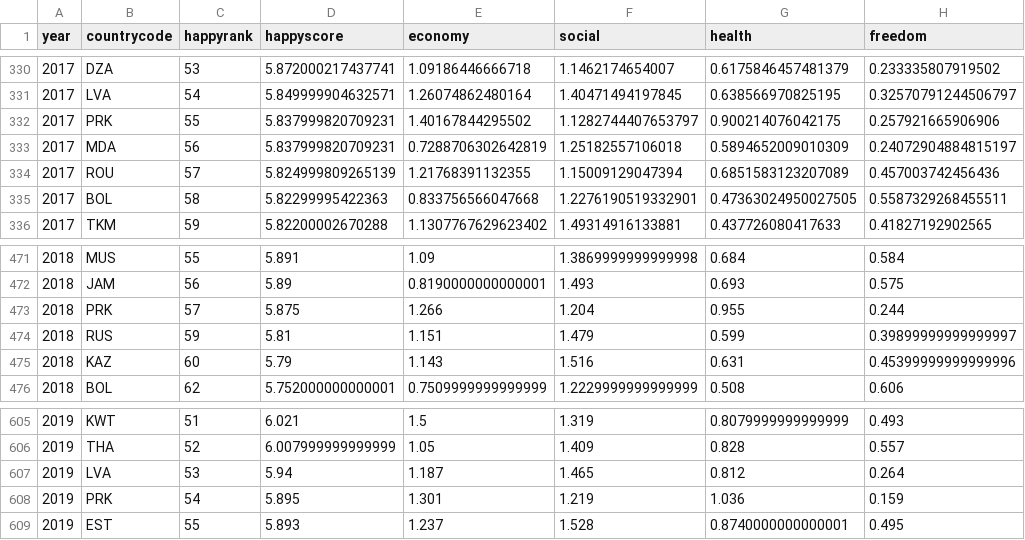
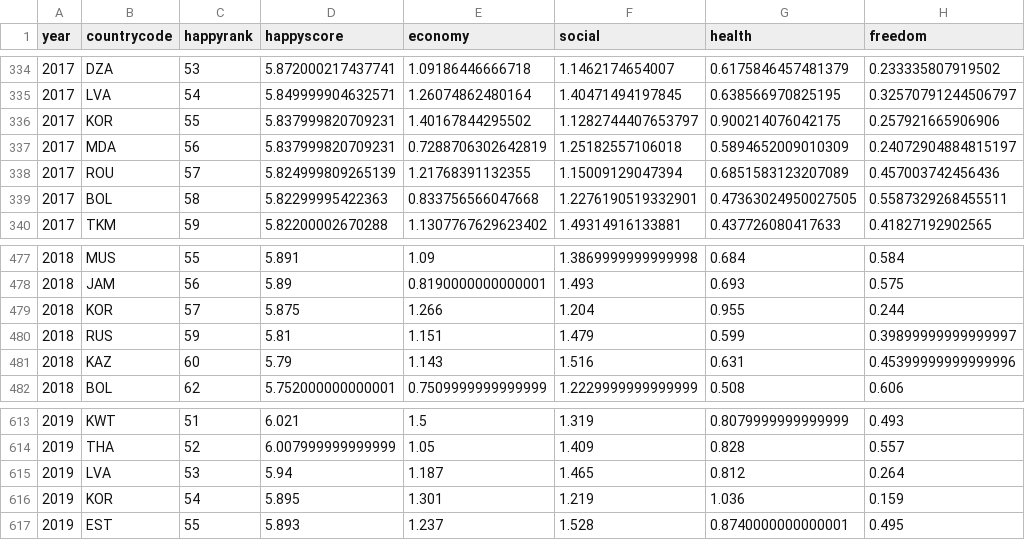
Before and after one commit to mactzu/STDs, a CSV file: 02_transform_happiness/happy_data.csv, drawn as a sheet; only a part is shown, gaps mark what is left out; addresses are those after the commit; the diff covers the shown part only; the diff names each change by its address in the sheet, - before the commit and + after, or states it on an @@ line.

```diff
--- a/02_transform_happiness/happy_data.csv
+++ b/02_transform_happiness/happy_data.csv
-B336 (countrycode): PRK
+B336 (countrycode): KOR
-B479 (countrycode): PRK
+B479 (countrycode): KOR
-B616 (countrycode): PRK
+B616 (countrycode): KOR
```
Also changed, not shown: 10 added rows and 2 edited cells elsewhere in this file, 27 other files.
